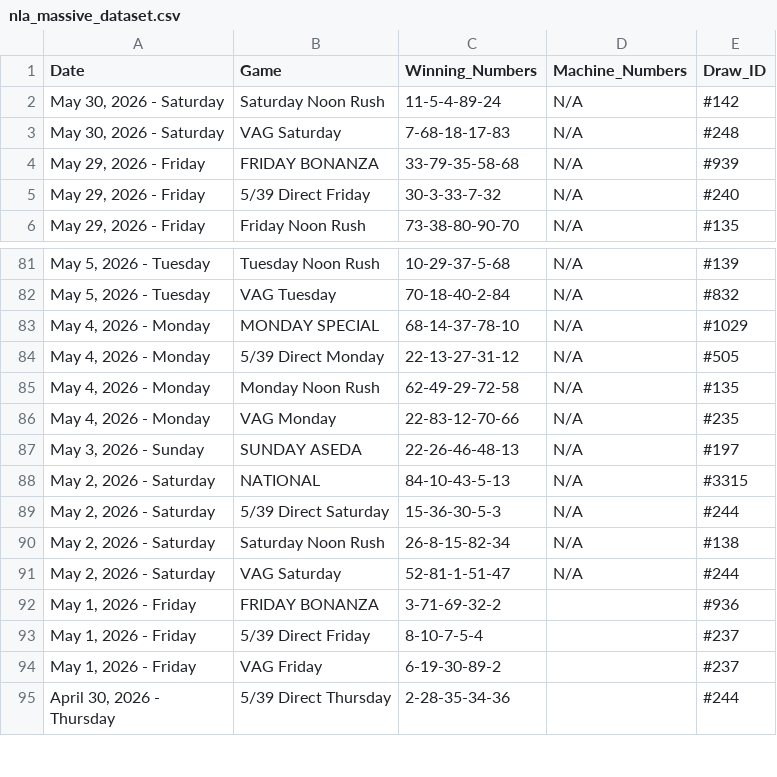
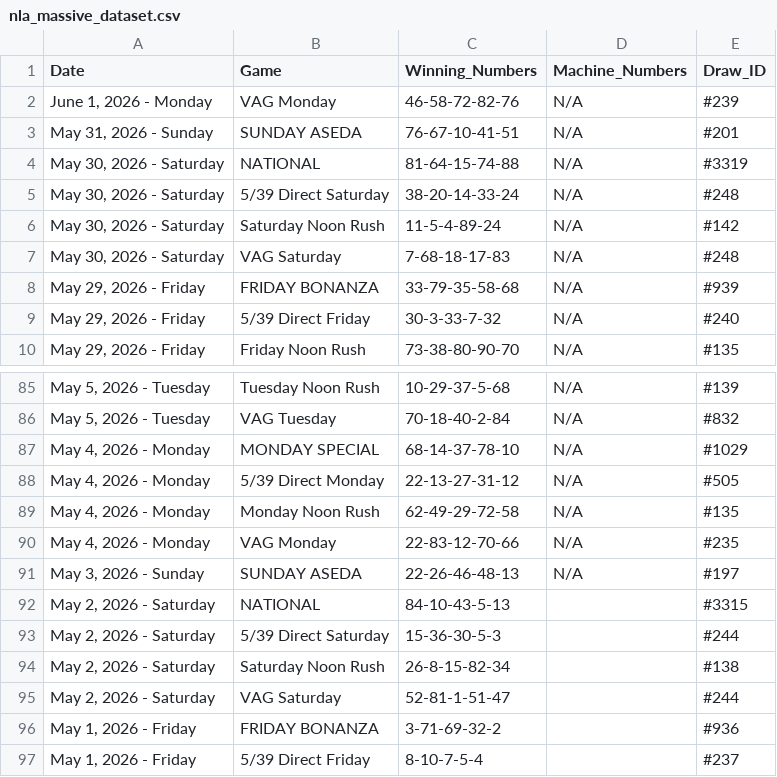
Before and after one commit to mrstephan404-hue/nla-data-repo, a CSV file: nla_massive_dataset.csv, drawn as a sheet; only a part is shown, gaps mark what is left out; the shorter side is filled out with more unchanged rows.

```diff
--- a/nla_massive_dataset.csv
+++ b/nla_massive_dataset.csv
@@ -1,2 +1,6 @@
 Date,Game,Winning_Numbers,Machine_Numbers,Draw_ID
+"June 1, 2026 - Monday",VAG Monday,46-58-72-82-76,N/A,#239
+"May 31, 2026 - Sunday",SUNDAY ASEDA,76-67-10-41-51,N/A,#201
+"May 30, 2026 - Saturday",NATIONAL,81-64-15-74-88,N/A,#3319
+"May 30, 2026 - Saturday",5/39 Direct Saturday,38-20-14-33-24,N/A,#248
 "May 30, 2026 - Saturday",Saturday Noon Rush,11-5-4-89-24,N/A,#142
@@ -87,6 +91,6 @@ Date,Game,Winning_Numbers,Machine_Numbers,Draw_ID
 "May 3, 2026 - Sunday",SUNDAY ASEDA,22-26-46-48-13,N/A,#197
-"May 2, 2026 - Saturday",NATIONAL,84-10-43-5-13,N/A,#3315
-"May 2, 2026 - Saturday",5/39 Direct Saturday,15-36-30-5-3,N/A,#244
-"May 2, 2026 - Saturday",Saturday Noon Rush,26-8-15-82-34,N/A,#138
-"May 2, 2026 - Saturday",VAG Saturday,52-81-1-51-47,N/A,#244
+"May 2, 2026 - Saturday",NATIONAL,84-10-43-5-13,,#3315
+"May 2, 2026 - Saturday",5/39 Direct Saturday,15-36-30-5-3,,#244
+"May 2, 2026 - Saturday",Saturday Noon Rush,26-8-15-82-34,,#138
+"May 2, 2026 - Saturday",VAG Saturday,52-81-1-51-47,,#244
 "May 1, 2026 - Friday",FRIDAY BONANZA,3-71-69-32-2,,#936
```
